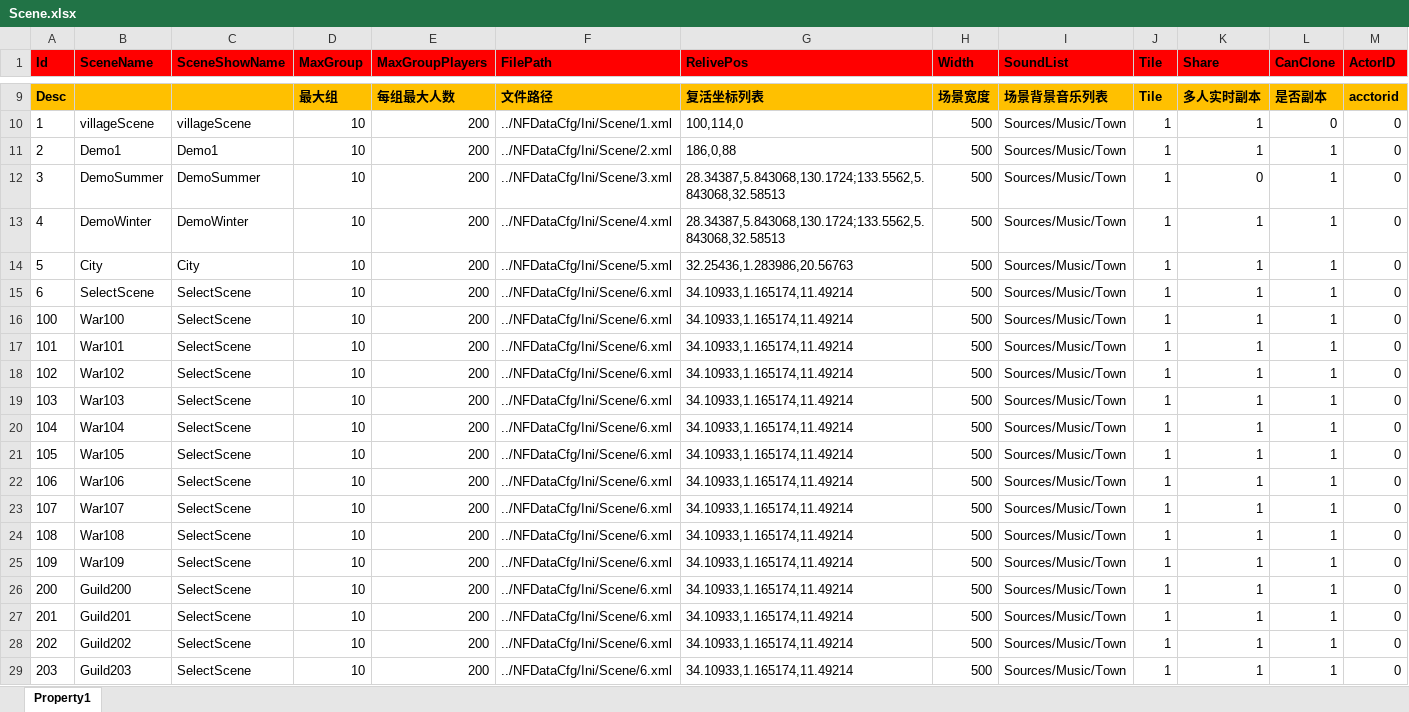
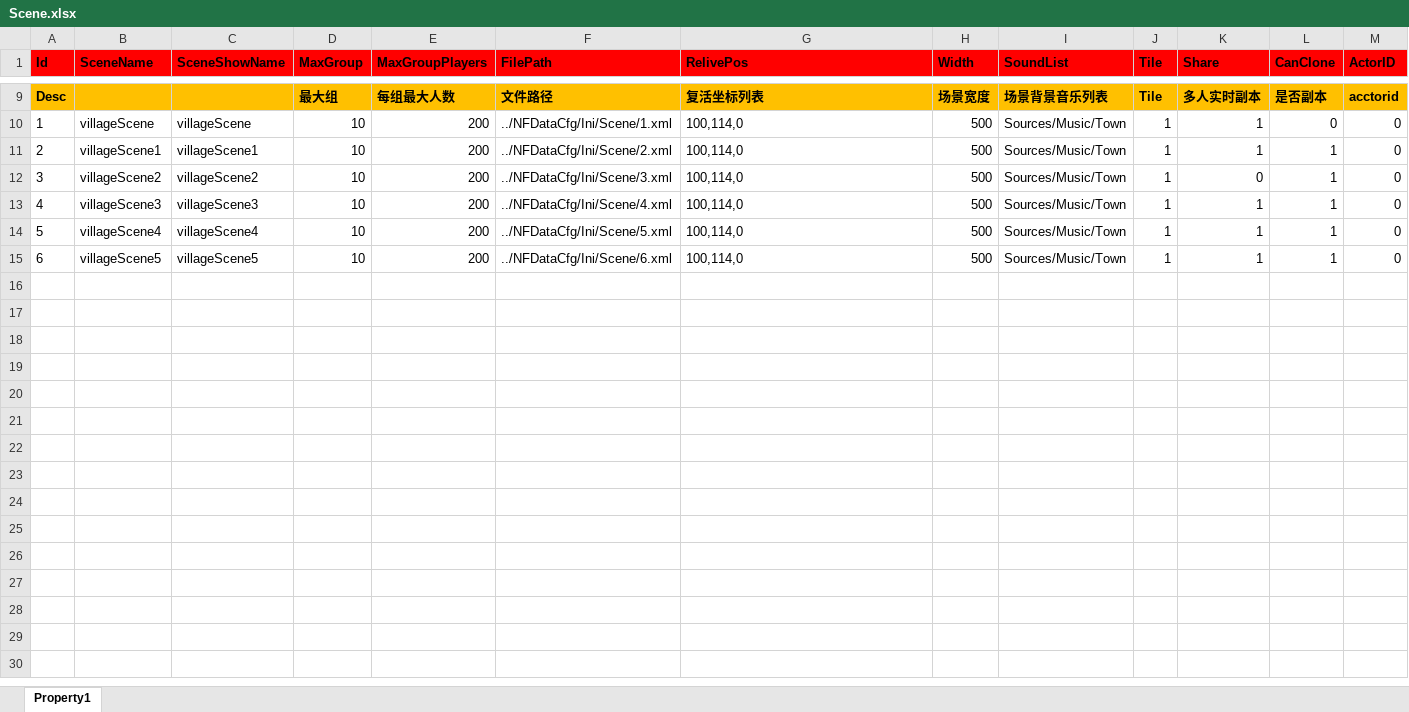
Before and after one commit to hu-81/NoahGameFramee, an Excel workbook: _Out/NFDataCfg/Excel_Ini/Scene.xlsx, sheet Property1, drawn as a sheet; only a part is shown, gaps mark what is left out; values as stored, in another font and other column widths than the file's, no borders; rows hold the shown columns only; the diff covers the shown part only; the diff names each change by its address in the sheet, - before the commit and + after, or states it on an @@ line.

```diff
--- a/_Out/NFDataCfg/Excel_Ini/Scene.xlsx (sheet Property1)
+++ b/_Out/NFDataCfg/Excel_Ini/Scene.xlsx (sheet Property1)
-B11 (SceneName): Demo1
+B11 (SceneName): villageScene1
-C11 (SceneShowName): Demo1
+C11 (SceneShowName): villageScene1
-G11 (RelivePos): 186,0,88
+G11 (RelivePos): 100,114,0
-B12 (SceneName): DemoSummer
+B12 (SceneName): villageScene2
-C12 (SceneShowName): DemoSummer
+C12 (SceneShowName): villageScene2
-G12:G13 (RelivePos): 28.34387,5.843068,130.1724;133.5562,5.843068,32.58513
+G12:G13 (RelivePos): 100,114,0
-B13 (SceneName): DemoWinter
+B13 (SceneName): villageScene3
-C13 (SceneShowName): DemoWinter
+C13 (SceneShowName): villageScene3
-B14 (SceneName): City
+B14 (SceneName): villageScene4
-C14 (SceneShowName): City
+C14 (SceneShowName): villageScene4
-G14 (RelivePos): 32.25436,1.283986,20.56763
+G14 (RelivePos): 100,114,0
-B15 (SceneName): SelectScene
+B15 (SceneName): villageScene5
-C15 (SceneShowName): SelectScene
+C15 (SceneShowName): villageScene5
-G15 (RelivePos): 34.10933,1.165174,11.49214
+G15 (RelivePos): 100,114,0
-row 16: 100 | War100 | SelectScene | 10 | 200 | ../NFDataCfg/Ini/Scene/6.xml | 34.10933,1.165174,11.49214 | 500 | Sources/Music/Town | 1 | 1 | 1 | 0
-row 17: 101 | War101 | SelectScene | 10 | 200 | ../NFDataCfg/Ini/Scene/6.xml | 34.10933,1.165174,11.49214 | 500 | Sources/Music/Town | 1 | 1 | 1 | 0
-row 18: 102 | War102 | SelectScene | 10 | 200 | ../NFDataCfg/Ini/Scene/6.xml | 34.10933,1.165174,11.49214 | 500 | Sources/Music/Town | 1 | 1 | 1 | 0
-row 19: 103 | War103 | SelectScene | 10 | 200 | ../NFDataCfg/Ini/Scene/6.xml | 34.10933,1.165174,11.49214 | 500 | Sources/Music/Town | 1 | 1 | 1 | 0
-row 20: 104 | War104 | SelectScene | 10 | 200 | ../NFDataCfg/Ini/Scene/6.xml | 34.10933,1.165174,11.49214 | 500 | Sources/Music/Town | 1 | 1 | 1 | 0
-row 21: 105 | War105 | SelectScene | 10 | 200 | ../NFDataCfg/Ini/Scene/6.xml | 34.10933,1.165174,11.49214 | 500 | Sources/Music/Town | 1 | 1 | 1 | 0
-row 22: 106 | War106 | SelectScene | 10 | 200 | ../NFDataCfg/Ini/Scene/6.xml | 34.10933,1.165174,11.49214 | 500 | Sources/Music/Town | 1 | 1 | 1 | 0
-row 23: 107 | War107 | SelectScene | 10 | 200 | ../NFDataCfg/Ini/Scene/6.xml | 34.10933,1.165174,11.49214 | 500 | Sources/Music/Town | 1 | 1 | 1 | 0
-row 24: 108 | War108 | SelectScene | 10 | 200 | ../NFDataCfg/Ini/Scene/6.xml | 34.10933,1.165174,11.49214 | 500 | Sources/Music/Town | 1 | 1 | 1 | 0
-row 25: 109 | War109 | SelectScene | 10 | 200 | ../NFDataCfg/Ini/Scene/6.xml | 34.10933,1.165174,11.49214 | 500 | Sources/Music/Town | 1 | 1 | 1 | 0
-row 26: 200 | Guild200 | SelectScene | 10 | 200 | ../NFDataCfg/Ini/Scene/6.xml | 34.10933,1.165174,11.49214 | 500 | Sources/Music/Town | 1 | 1 | 1 | 0
-row 27: 201 | Guild201 | SelectScene | 10 | 200 | ../NFDataCfg/Ini/Scene/6.xml | 34.10933,1.165174,11.49214 | 500 | Sources/Music/Town | 1 | 1 | 1 | 0
-row 28: 202 | Guild202 | SelectScene | 10 | 200 | ../NFDataCfg/Ini/Scene/6.xml | 34.10933,1.165174,11.49214 | 500 | Sources/Music/Town | 1 | 1 | 1 | 0
-row 29: 203 | Guild203 | SelectScene | 10 | 200 | ../NFDataCfg/Ini/Scene/6.xml | 34.10933,1.165174,11.49214 | 500 | Sources/Music/Town | 1 | 1 | 1 | 0
```
Also changed, not shown: 6 removed rows elsewhere in this sheet, 2 other files.
